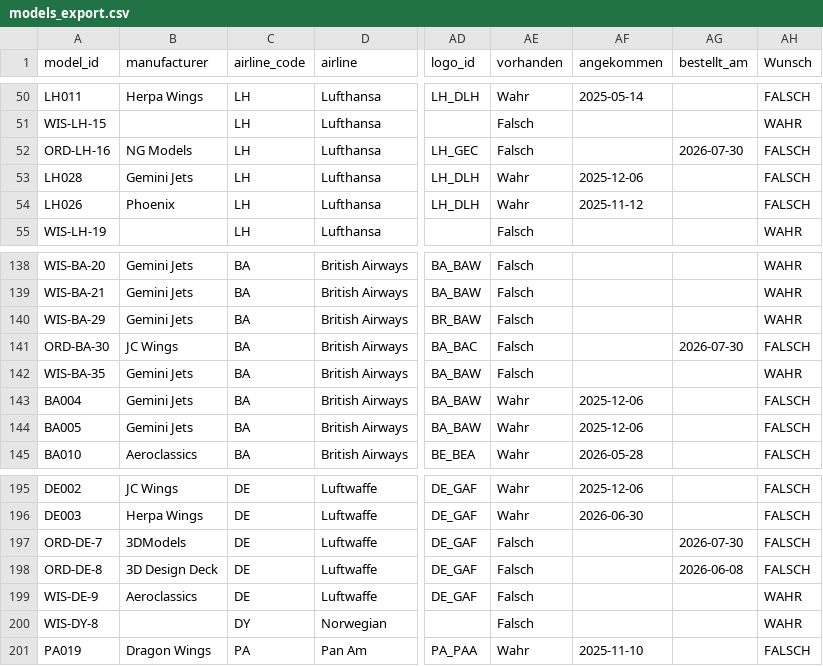
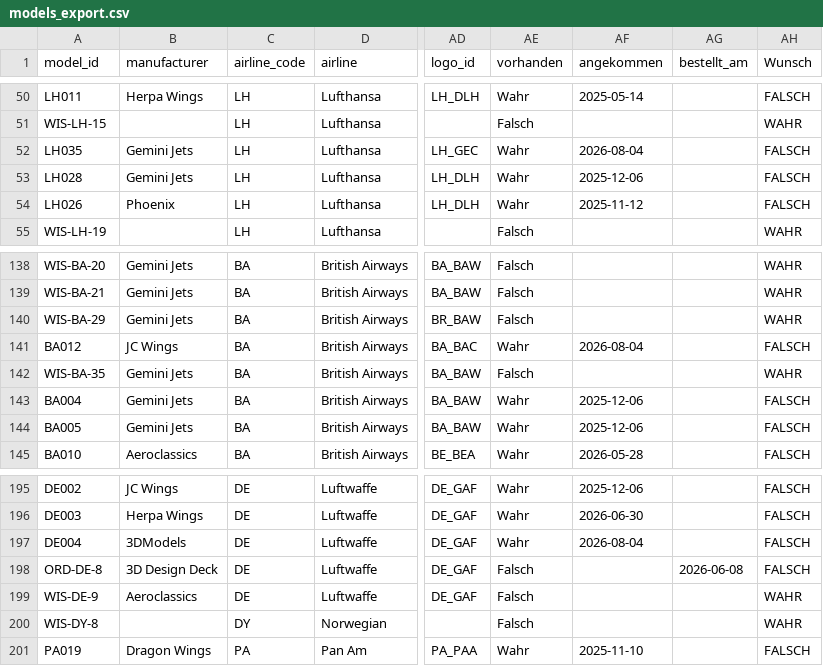
Before and after one commit to ugnet90/aircraft-labels, a CSV file: models_export.csv, drawn as a sheet; only a part is shown, gaps mark what is left out; the diff names each change by its address in the sheet, - before the commit and + after, or states it on an @@ line.

Commit message:
Add files via upload

```diff
--- a/models_export.csv
+++ b/models_export.csv
-A52 (model_id): ORD-LH-16
+A52 (model_id): LH035
-B52 (manufacturer): NG Models
+B52 (manufacturer): Gemini Jets
-AE52 (vorhanden): Falsch
+AE52 (vorhanden): Wahr
-AF52 (angekommen): (empty)
+AF52 (angekommen): 2026-08-04
-AG52 (bestellt_am): 2026-07-30
+AG52 (bestellt_am): (empty)
-A141 (model_id): ORD-BA-30
+A141 (model_id): BA012
-AE141 (vorhanden): Falsch
+AE141 (vorhanden): Wahr
-AF141 (angekommen): (empty)
+AF141 (angekommen): 2026-08-04
-AG141 (bestellt_am): 2026-07-30
+AG141 (bestellt_am): (empty)
-A197 (model_id): ORD-DE-7
+A197 (model_id): DE004
-AE197 (vorhanden): Falsch
+AE197 (vorhanden): Wahr
-AF197 (angekommen): (empty)
+AF197 (angekommen): 2026-08-04
-AG197 (bestellt_am): 2026-07-30
+AG197 (bestellt_am): (empty)
```
